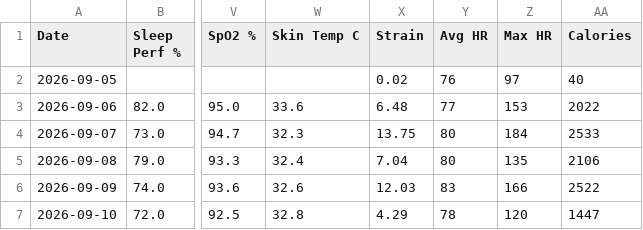
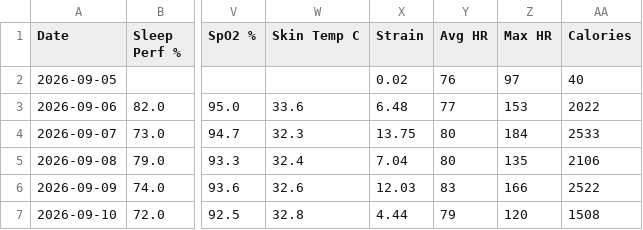
Before and after one commit to nithinn11/whoopstatus, a CSV file: data/whoop.csv, drawn as a sheet; only a part is shown, gaps mark what is left out; the diff names each change by its address in the sheet, - before the commit and + after, or states it on an @@ line.

```diff
--- a/data/whoop.csv
+++ b/data/whoop.csv
-X7 (Strain): 4.29
+X7 (Strain): 4.44
-Y7 (Avg HR): 78
+Y7 (Avg HR): 79
-AA7 (Calories): 1447
+AA7 (Calories): 1508
```
Also changed, not shown: 1 other file.
